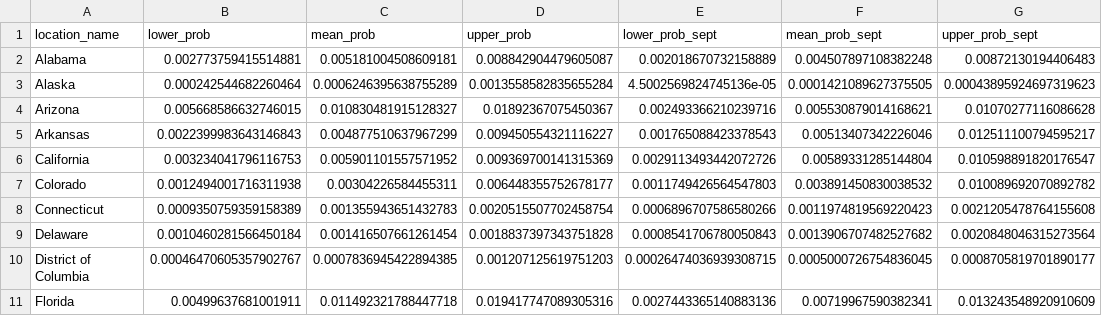
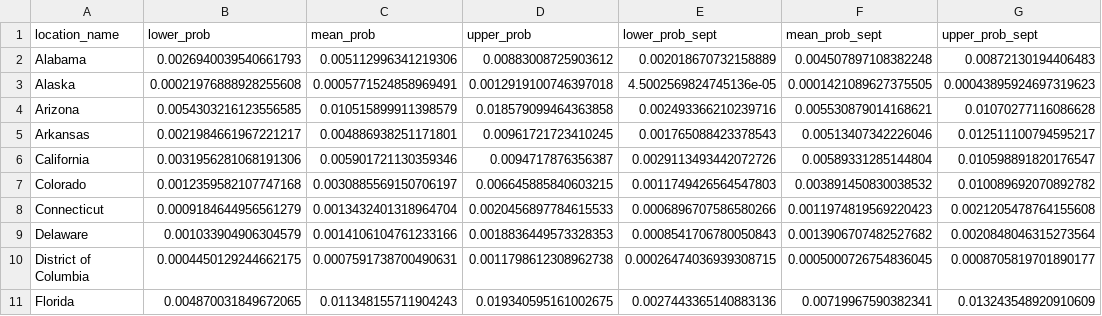
Before and after one commit to mggg/estimate-incoming, a CSV file: IHME_pcts.csv, drawn as a sheet; only a part is shown; the diff covers the shown part only.

```diff
--- a/IHME_pcts.csv
+++ b/IHME_pcts.csv
@@ -1,11 +1,11 @@
 location_name,lower_prob,mean_prob,upper_prob,lower_prob_sept,mean_prob_sept,upper_prob_sept
-Alabama,0.002773759415514881,0.005181004508609181,0.008842904479605087,0.002018670732158889,0.004507897108382248,0.00872130194406483
-Alaska,0.000242544682260464,0.0006246395638755289,0.0013558582835655284,4.5002569824745136e-05,0.0001421089627375505,0.00043895924697319623
-Arizona,0.005668586632746015,0.010830481915128327,0.01892367075450367,0.002493366210239716,0.005530879014168621,0.01070277116086628
-Arkansas,0.0022399983643146843,0.004877510637967299,0.009450554321116227,0.001765088423378543,0.00513407342226046,0.012511100794595217
-California,0.003234041796116753,0.005901101557571952,0.009369700141315369,0.0029113493442072726,0.00589331285144804,0.010598891820176547
-Colorado,0.0012494001716311938,0.00304226584455311,0.006448355752678177,0.0011749426564547803,0.003891450830038532,0.010089692070892782
-Connecticut,0.0009350759359158389,0.001355943651432783,0.0020515507702458754,0.0006896707586580266,0.0011974819569220423,0.0021205478764155608
-Delaware,0.0010460281566450184,0.001416507661261454,0.0018837397343751828,0.0008541706780050843,0.0013906707482527682,0.0020848046315273564
-District of Columbia,0.00046470605357902767,0.0007836945422894385,0.001207125619751203,0.00026474036939308715,0.0005000726754836045,0.0008705819701890177
-Florida,0.00499637681001911,0.011492321788447718,0.019417747089305316,0.0027443365140883136,0.00719967590382341,0.013243548920910609
+Alabama,0.0026940039540661793,0.005112996341219306,0.00883008725903612,0.002018670732158889,0.004507897108382248,0.00872130194406483
+Alaska,0.00021976888928255608,0.0005771524858969491,0.0012919100746397018,4.5002569824745136e-05,0.0001421089627375505,0.00043895924697319623
+Arizona,0.0054303216123556585,0.010515899911398579,0.018579099464363858,0.002493366210239716,0.005530879014168621,0.01070277116086628
+Arkansas,0.0021984661967221217,0.004886938251171801,0.00961721723410245,0.001765088423378543,0.00513407342226046,0.012511100794595217
+California,0.0031956281068191306,0.005901721130359346,0.0094717876356387,0.0029113493442072726,0.00589331285144804,0.010598891820176547
+Colorado,0.0012359582107747168,0.0030885569150706197,0.006645885840603215,0.0011749426564547803,0.003891450830038532,0.010089692070892782
+Connecticut,0.0009184644956561279,0.0013432401318964704,0.0020456897784615533,0.0006896707586580266,0.0011974819569220423,0.0021205478764155608
+Delaware,0.001033904906304579,0.0014106104761233166,0.0018836449573328353,0.0008541706780050843,0.0013906707482527682,0.0020848046315273564
+District of Columbia,0.0004450129244662175,0.0007591738700490631,0.0011798612308962738,0.00026474036939308715,0.0005000726754836045,0.0008705819701890177
+Florida,0.004870031849672065,0.011348155711904243,0.019340595161002675,0.0027443365140883136,0.00719967590382341,0.013243548920910609
```
Also changed, not shown: 129 edited cells elsewhere in this file, NYT_pcts.csv, 8 other files.
